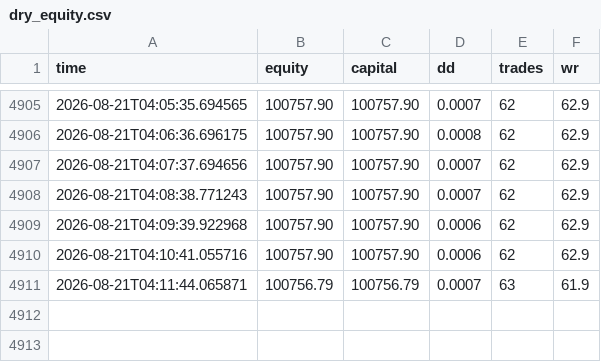
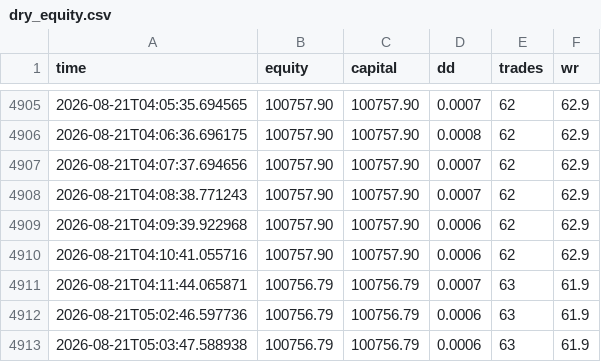
Before and after one commit to NkhekheRepository/alpha_system, a CSV file: dry_data/dry_equity.csv, drawn as a sheet; only a part is shown, gaps mark what is left out; the diff names each change by its address in the sheet, - before the commit and + after, or states it on an @@ line.

```diff
--- a/dry_data/dry_equity.csv
+++ b/dry_data/dry_equity.csv
+row 4912: 2026-08-21T05:02:46.597736 | 100756.79 | 100756.79 | 0.0006 | 63 | 61.9
+row 4913: 2026-08-21T05:03:47.588938 | 100756.79 | 100756.79 | 0.0006 | 63 | 61.9
```
Also changed, not shown: 6 other files.
